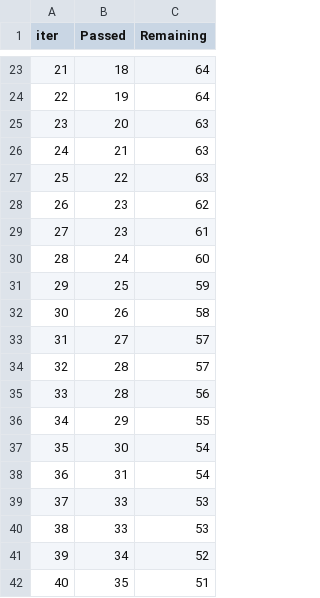
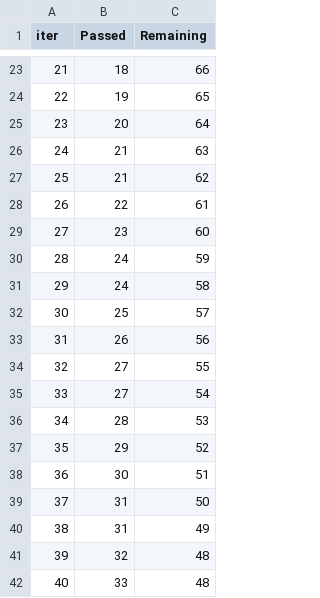
Before and after one commit to mobndash/Ml_Pipeline_BaseFramework, a TSV file: catboost_info/time_left.tsv, drawn as a sheet; only a part is shown, gaps mark what is left out; the diff covers the shown part only.

```diff
--- a/catboost_info/time_left.tsv
+++ b/catboost_info/time_left.tsv
@@ -23,20 +23,20 @@ iter	Passed	Remaining
-21	18	64
-22	19	64
-23	20	63
+21	18	66
+22	19	65
+23	20	64
 24	21	63
-25	22	63
-26	23	62
-27	23	61
-28	24	60
-29	25	59
-30	26	58
-31	27	57
-32	28	57
-33	28	56
-34	29	55
-35	30	54
-36	31	54
-37	33	53
-38	33	53
-39	34	52
-40	35	51
+25	21	62
+26	22	61
+27	23	60
+28	24	59
+29	24	58
+30	25	57
+31	26	56
+32	27	55
+33	27	54
+34	28	53
+35	29	52
+36	30	51
+37	31	50
+38	31	49
+39	32	48
+40	33	48
```
Also changed, not shown: 144 edited cells elsewhere in this file, 3 other files.
